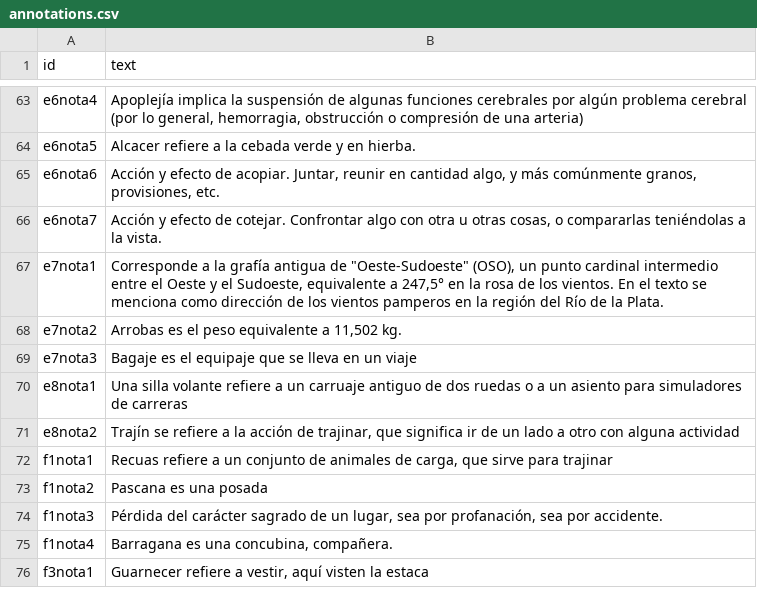
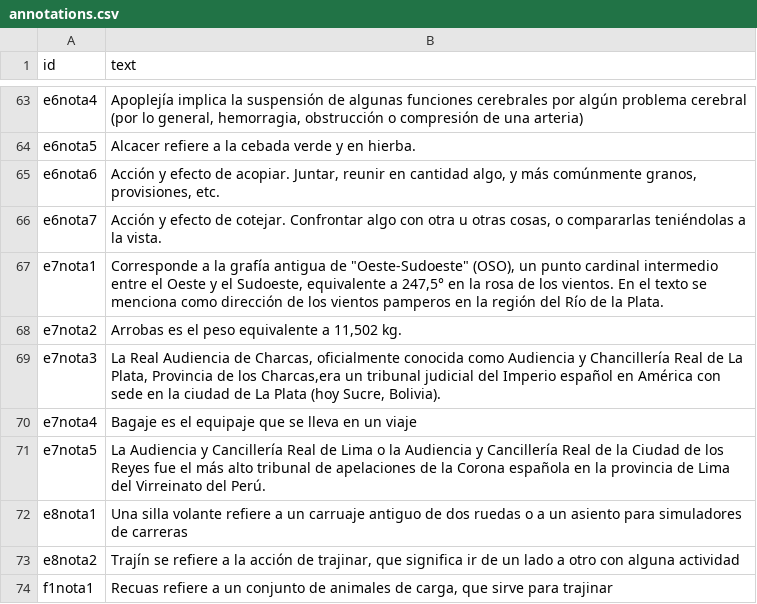
Before and after one commit to claracaputo-mor/plantilla-hd-1, a CSV file: _data/annotations.csv, drawn as a sheet; only a part is shown, gaps mark what is left out; the shorter side is filled out with more unchanged rows.

Commit message:
Add files via upload
cambie las annotations

```diff
--- a/_data/annotations.csv
+++ b/_data/annotations.csv
@@ -68,3 +68,5 @@ e7nota1,"Corresponde a la grafía antigua de ""Oeste-Sudoeste"" (OSO), un punto
 e7nota2,"Arrobas es el peso equivalente a 11,502 kg."
-e7nota3,Bagaje es el equipaje que se lleva en un viaje
+e7nota3,"La Real Audiencia de Charcas, oficialmente conocida como Audiencia y Chancillería Real de La Plata, Provincia de los Charcas,era un tribunal judicial del Imperio español en América con sede en la ciudad de La Plata (hoy Sucre, Bolivia)."
+e7nota4,Bagaje es el equipaje que se lleva en un viaje
+e7nota5,La Audiencia y Cancillería Real de Lima o la Audiencia y Cancillería Real de la Ciudad de los Reyes fue el más alto tribunal de apelaciones de la Corona española en la provincia de Lima del Virreinato del Perú.
 e8nota1,Una silla volante refiere a un carruaje antiguo de dos ruedas o a un asiento para simuladores de carreras
```
